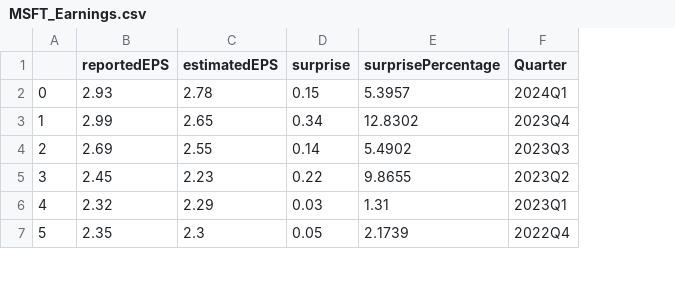
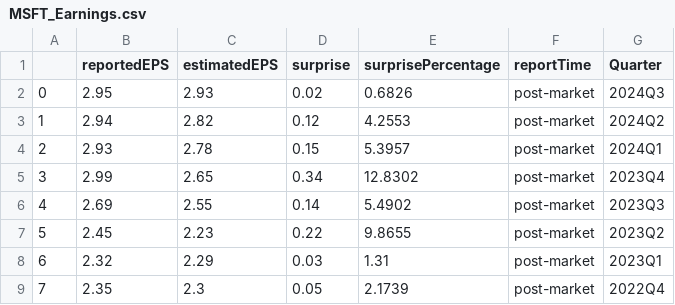
Before and after one commit to Ryan-W-Comerford/Stock-Analyzer, a CSV file: Data/RawData/MSFT_Earnings.csv, drawn as a sheet; only a part is shown; addresses are those after the commit; the diff names each change by its address in the sheet, - before the commit and + after, or states it on an @@ line.

```diff
--- a/Data/RawData/MSFT_Earnings.csv
+++ b/Data/RawData/MSFT_Earnings.csv
+column F (reportTime), rows 4-9: all post-market
+row 2: 0 | 2.95 | 2.93 | 0.02 | 0.6826 | post-market | 2024Q3
+row 3: 1 | 2.94 | 2.82 | 0.12 | 4.2553 | post-market | 2024Q2
@@ column A renumbered from row 4 down @@
```
Also changed, not shown: Data/InputData/META.csv, Data/InputData/MSFT.csv, 27 other files.
